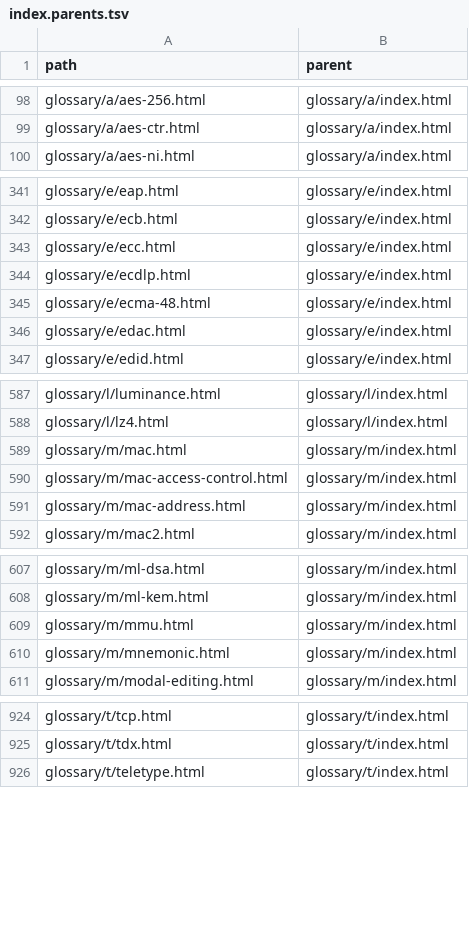
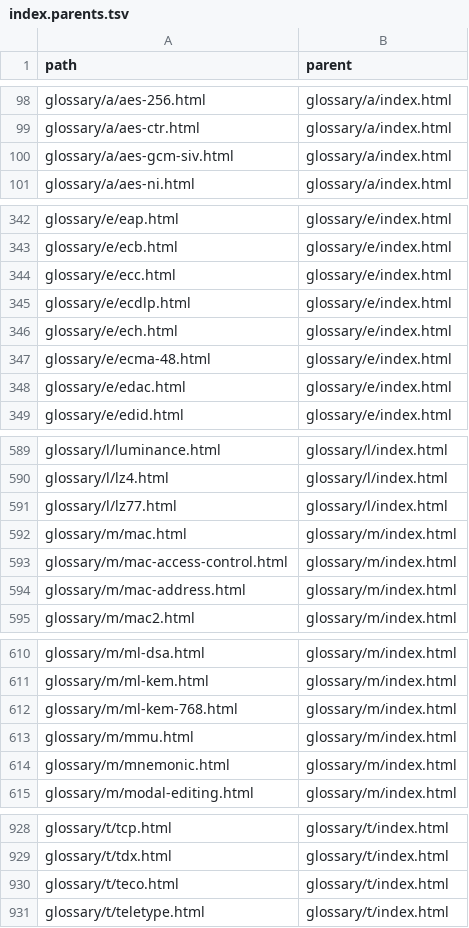
Before and after one commit to greenermoose/tam, a TSV file: knowledge/index.parents.tsv, drawn as a sheet; only a part is shown, gaps mark what is left out.

```diff
--- a/knowledge/index.parents.tsv
+++ b/knowledge/index.parents.tsv
@@ -99,2 +99,3 @@ glossary/a/aes-256.html	glossary/a/index.html
 glossary/a/aes-ctr.html	glossary/a/index.html
+glossary/a/aes-gcm-siv.html	glossary/a/index.html
 glossary/a/aes-ni.html	glossary/a/index.html
@@ -344,2 +345,3 @@ glossary/e/ecc.html	glossary/e/index.html
 glossary/e/ecdlp.html	glossary/e/index.html
+glossary/e/ech.html	glossary/e/index.html
 glossary/e/ecma-48.html	glossary/e/index.html
@@ -588,2 +590,3 @@ glossary/l/luminance.html	glossary/l/index.html
 glossary/l/lz4.html	glossary/l/index.html
+glossary/l/lz77.html	glossary/l/index.html
 glossary/m/mac.html	glossary/m/index.html
@@ -608,2 +611,3 @@ glossary/m/ml-dsa.html	glossary/m/index.html
 glossary/m/ml-kem.html	glossary/m/index.html
+glossary/m/ml-kem-768.html	glossary/m/index.html
 glossary/m/mmu.html	glossary/m/index.html
@@ -925,2 +929,3 @@ glossary/t/tcp.html	glossary/t/index.html
 glossary/t/tdx.html	glossary/t/index.html
+glossary/t/teco.html	glossary/t/index.html
 glossary/t/teletype.html	glossary/t/index.html
```
Also changed, not shown: knowledge/index.kinds.tsv, knowledge/index.tsv, 2 other files.
